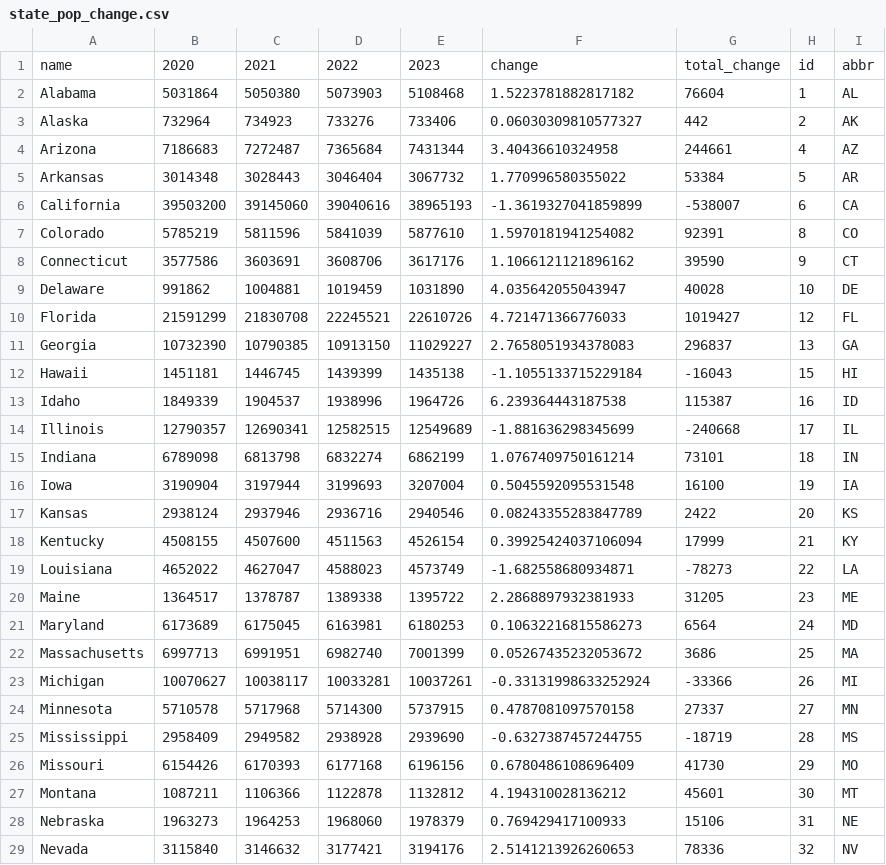
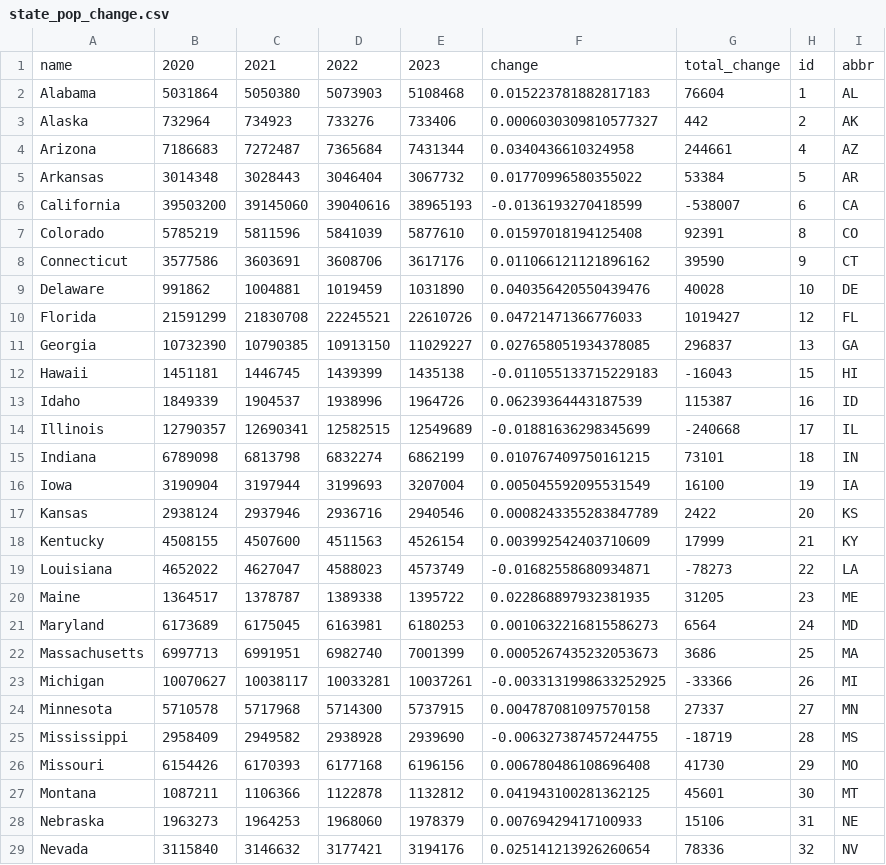
Before and after one commit to gmelmed/gmelmed.github.io, a CSV file: final_project/data/state_pop_change.csv, drawn as a sheet; only a part is shown; the diff covers the shown part only.

Commit message:
percent-friendly formatting

```diff
--- a/final_project/data/state_pop_change.csv
+++ b/final_project/data/state_pop_change.csv
@@ -1,29 +1,29 @@
 name,2020,2021,2022,2023,change,total_change,id,abbr
-Alabama,5031864,5050380,5073903,5108468,1.5223781882817182,76604,1,AL
-Alaska,732964,734923,733276,733406,0.06030309810577327,442,2,AK
-Arizona,7186683,7272487,7365684,7431344,3.40436610324958,244661,4,AZ
-Arkansas,3014348,3028443,3046404,3067732,1.770996580355022,53384,5,AR
-California,39503200,39145060,39040616,38965193,-1.3619327041859899,-538007,6,CA
-Colorado,5785219,5811596,5841039,5877610,1.5970181941254082,92391,8,CO
-Connecticut,3577586,3603691,3608706,3617176,1.1066121121896162,39590,9,CT
-Delaware,991862,1004881,1019459,1031890,4.035642055043947,40028,10,DE
-Florida,21591299,21830708,22245521,22610726,4.721471366776033,1019427,12,FL
-Georgia,10732390,10790385,10913150,11029227,2.7658051934378083,296837,13,GA
-Hawaii,1451181,1446745,1439399,1435138,-1.1055133715229184,-16043,15,HI
-Idaho,1849339,1904537,1938996,1964726,6.239364443187538,115387,16,ID
-Illinois,12790357,12690341,12582515,12549689,-1.881636298345699,-240668,17,IL
-Indiana,6789098,6813798,6832274,6862199,1.0767409750161214,73101,18,IN
-Iowa,3190904,3197944,3199693,3207004,0.5045592095531548,16100,19,IA
-Kansas,2938124,2937946,2936716,2940546,0.08243355283847789,2422,20,KS
-Kentucky,4508155,4507600,4511563,4526154,0.39925424037106094,17999,21,KY
-Louisiana,4652022,4627047,4588023,4573749,-1.682558680934871,-78273,22,LA
-Maine,1364517,1378787,1389338,1395722,2.2868897932381933,31205,23,ME
-Maryland,6173689,6175045,6163981,6180253,0.10632216815586273,6564,24,MD
-Massachusetts,6997713,6991951,6982740,7001399,0.05267435232053672,3686,25,MA
-Michigan,10070627,10038117,10033281,10037261,-0.33131998633252924,-33366,26,MI
-Minnesota,5710578,5717968,5714300,5737915,0.4787081097570158,27337,27,MN
-Mississippi,2958409,2949582,2938928,2939690,-0.6327387457244755,-18719,28,MS
-Missouri,6154426,6170393,6177168,6196156,0.6780486108696409,41730,29,MO
-Montana,1087211,1106366,1122878,1132812,4.194310028136212,45601,30,MT
-Nebraska,1963273,1964253,1968060,1978379,0.769429417100933,15106,31,NE
-Nevada,3115840,3146632,3177421,3194176,2.5141213926260653,78336,32,NV
+Alabama,5031864,5050380,5073903,5108468,0.015223781882817183,76604,1,AL
+Alaska,732964,734923,733276,733406,0.0006030309810577327,442,2,AK
+Arizona,7186683,7272487,7365684,7431344,0.0340436610324958,244661,4,AZ
+Arkansas,3014348,3028443,3046404,3067732,0.01770996580355022,53384,5,AR
+California,39503200,39145060,39040616,38965193,-0.0136193270418599,-538007,6,CA
+Colorado,5785219,5811596,5841039,5877610,0.01597018194125408,92391,8,CO
+Connecticut,3577586,3603691,3608706,3617176,0.011066121121896162,39590,9,CT
+Delaware,991862,1004881,1019459,1031890,0.040356420550439476,40028,10,DE
+Florida,21591299,21830708,22245521,22610726,0.04721471366776033,1019427,12,FL
+Georgia,10732390,10790385,10913150,11029227,0.027658051934378085,296837,13,GA
+Hawaii,1451181,1446745,1439399,1435138,-0.011055133715229183,-16043,15,HI
+Idaho,1849339,1904537,1938996,1964726,0.06239364443187539,115387,16,ID
+Illinois,12790357,12690341,12582515,12549689,-0.01881636298345699,-240668,17,IL
+Indiana,6789098,6813798,6832274,6862199,0.010767409750161215,73101,18,IN
+Iowa,3190904,3197944,3199693,3207004,0.005045592095531549,16100,19,IA
+Kansas,2938124,2937946,2936716,2940546,0.0008243355283847789,2422,20,KS
+Kentucky,4508155,4507600,4511563,4526154,0.003992542403710609,17999,21,KY
+Louisiana,4652022,4627047,4588023,4573749,-0.01682558680934871,-78273,22,LA
+Maine,1364517,1378787,1389338,1395722,0.022868897932381935,31205,23,ME
+Maryland,6173689,6175045,6163981,6180253,0.0010632216815586273,6564,24,MD
+Massachusetts,6997713,6991951,6982740,7001399,0.0005267435232053673,3686,25,MA
+Michigan,10070627,10038117,10033281,10037261,-0.0033131998633252925,-33366,26,MI
+Minnesota,5710578,5717968,5714300,5737915,0.004787081097570158,27337,27,MN
+Mississippi,2958409,2949582,2938928,2939690,-0.006327387457244755,-18719,28,MS
+Missouri,6154426,6170393,6177168,6196156,0.006780486108696408,41730,29,MO
+Montana,1087211,1106366,1122878,1132812,0.041943100281362125,45601,30,MT
+Nebraska,1963273,1964253,1968060,1978379,0.00769429417100933,15106,31,NE
+Nevada,3115840,3146632,3177421,3194176,0.025141213926260654,78336,32,NV
```
Also changed, not shown: 22 edited cells elsewhere in this file.
